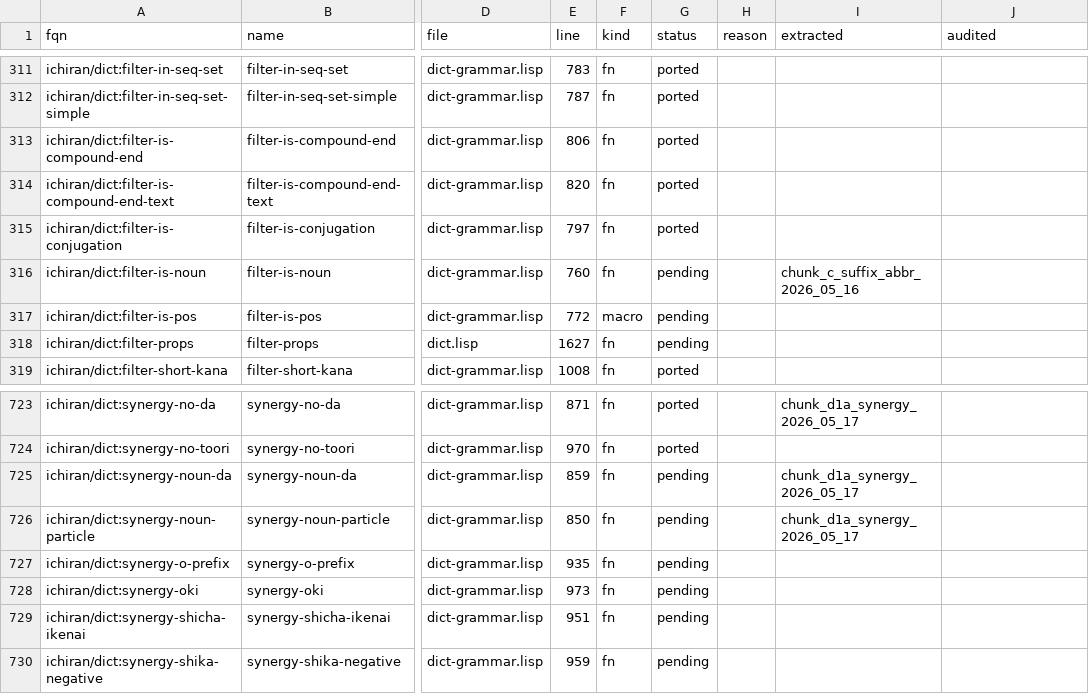
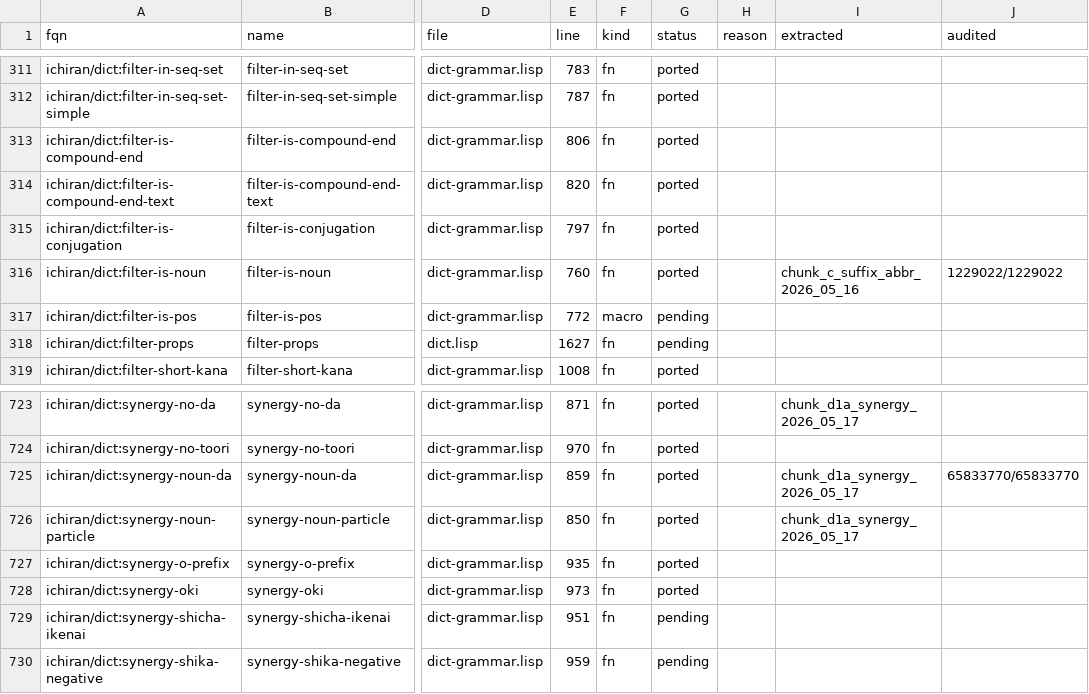
Before and after one commit to davidrideout/kaniran, a CSV file: reverse/scripts/symbols.csv, drawn as a sheet; only a part is shown, gaps mark what is left out; the diff names each change by its address in the sheet, - before the commit and + after, or states it on an @@ line.

Commit message:
Port filter-is-noun / synergy-noun-da / -noun-particle / -o-prefix / -oki (waves 437-441)
Wire audit runners for the three with parquet extractions:
- filter-is-noun: 1229022/1229022 (chunk_c)
- synergy-noun-da: 65833770/65833770 (chunk_d1a full)
- synergy-noun-particle: 100000/100000 (chunk_d1a sample; full skipped)

```diff
--- a/reverse/scripts/symbols.csv
+++ b/reverse/scripts/symbols.csv
-G316 (status): pending
+G316 (status): ported
-J316 (audited): (empty)
+J316 (audited): 1229022/1229022
-G725:G728 (status): pending
+G725:G728 (status): ported
-J725 (audited): (empty)
+J725 (audited): 65833770/65833770
```
Also changed, not shown: 12 other files.
